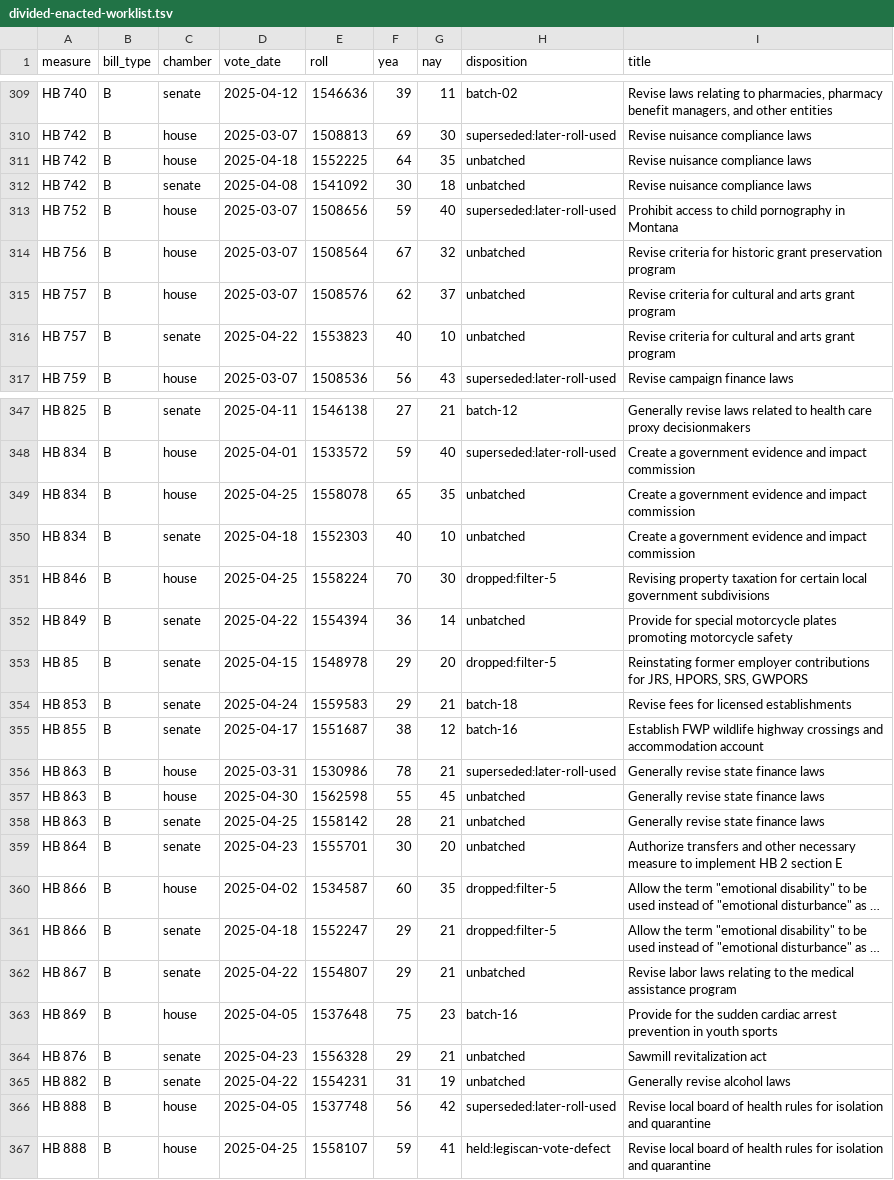
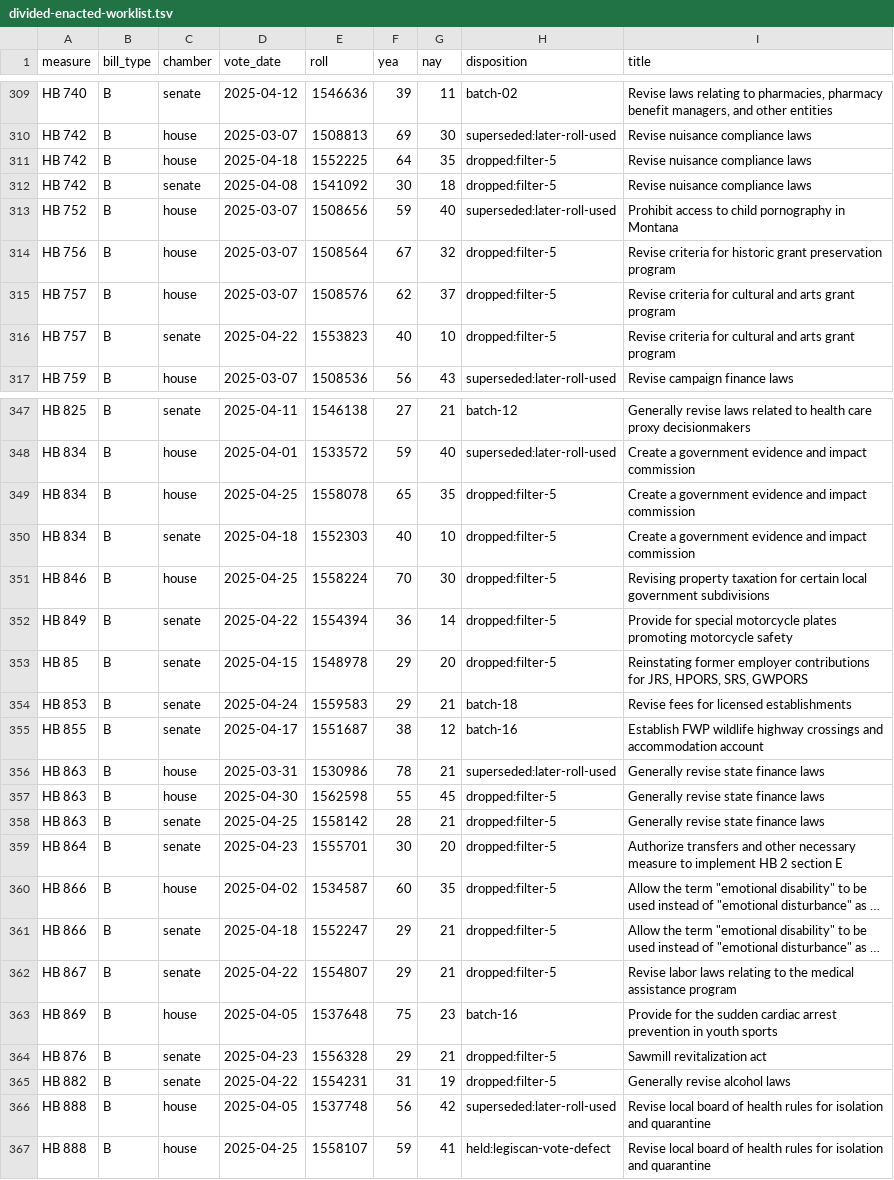
Before and after one commit to shu1513/voteapp, a TSV file: backend/evidence/rollcall/legiscan-mt-2159/survey/divided-enacted-worklist.tsv, drawn as a sheet; only a part is shown, gaps mark what is left out; long unchanged cells end in …; the diff covers the shown part only; the diff names each change by its address in the sheet, - before the commit and + after, or states it on an @@ line.

```diff
--- a/backend/evidence/rollcall/legiscan-mt-2159/survey/divided-enacted-worklist.tsv
+++ b/backend/evidence/rollcall/legiscan-mt-2159/survey/divided-enacted-worklist.tsv
-H311:H312 (disposition): unbatched
+H311:H312 (disposition): dropped:filter-5
-H314:H316 (disposition): unbatched
+H314:H316 (disposition): dropped:filter-5
-H349:H350 (disposition): unbatched
+H349:H350 (disposition): dropped:filter-5
-H352 (disposition): unbatched
+H352 (disposition): dropped:filter-5
-H357:H359 (disposition): unbatched
+H357:H359 (disposition): dropped:filter-5
-H362 (disposition): unbatched
+H362 (disposition): dropped:filter-5
-H364:H365 (disposition): unbatched
+H364:H365 (disposition): dropped:filter-5
```
Also changed, not shown: 66 edited cells elsewhere in this file, 15 other files.
